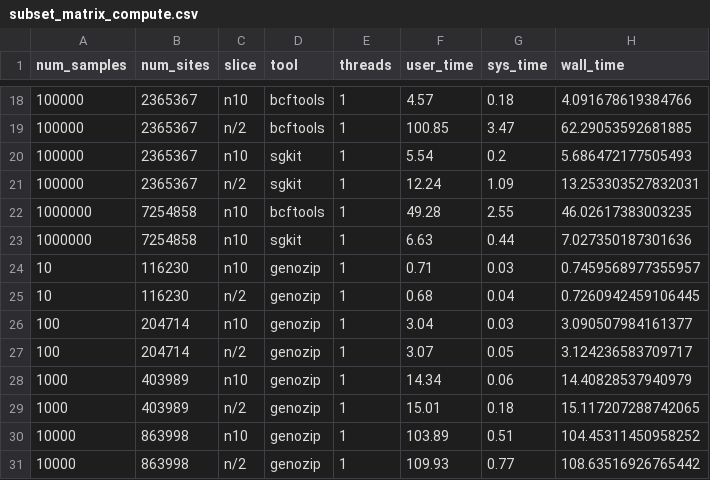
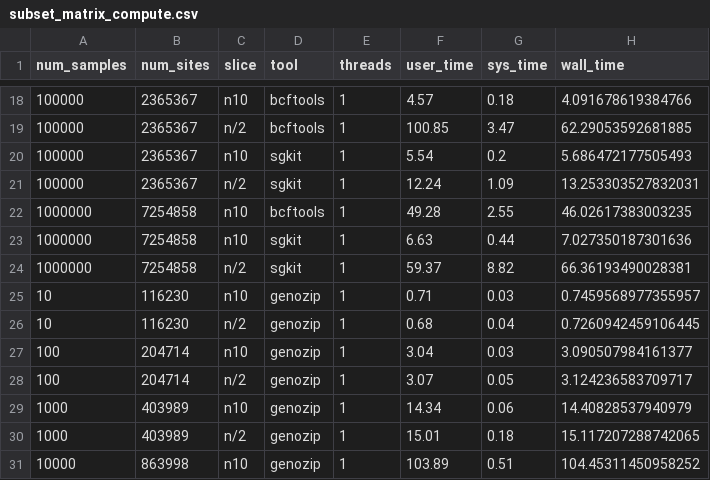
Before and after one commit to sgkit-dev/sgkit-publication, a CSV file: plot_data/subset_matrix_compute.csv, drawn as a sheet; only a part is shown, gaps mark what is left out; the shorter side is filled out with more unchanged rows.

Commit message:
Add sgkit 10^6 data

```diff
--- a/plot_data/subset_matrix_compute.csv
+++ b/plot_data/subset_matrix_compute.csv
@@ -23,2 +23,3 @@ num_samples,num_sites,slice,tool,threads,user_time,sys_time,wall_time
 1000000,7254858,n10,sgkit,1,6.63,0.44,7.027350187301636
+1000000,7254858,n/2,sgkit,1,59.37,8.82,66.36193490028381
 10,116230,n10,genozip,1,0.71,0.03,0.7459568977355957
```
